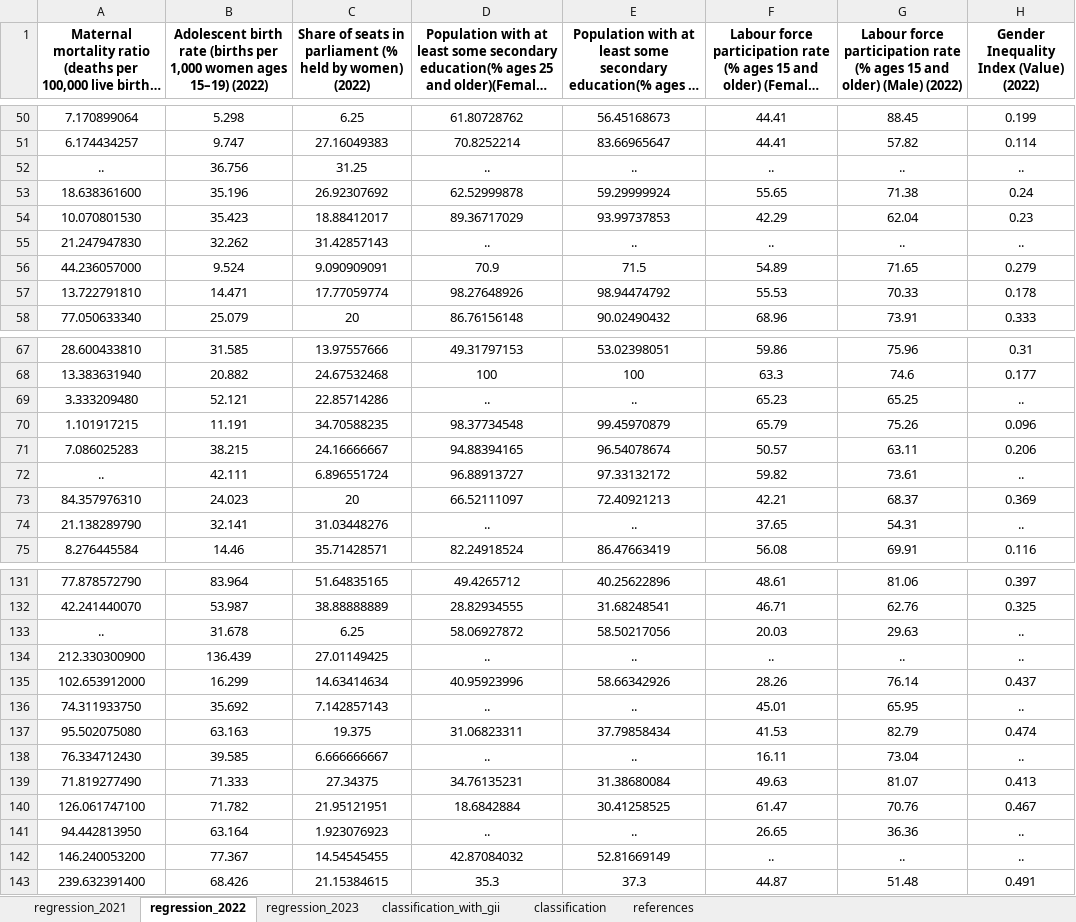
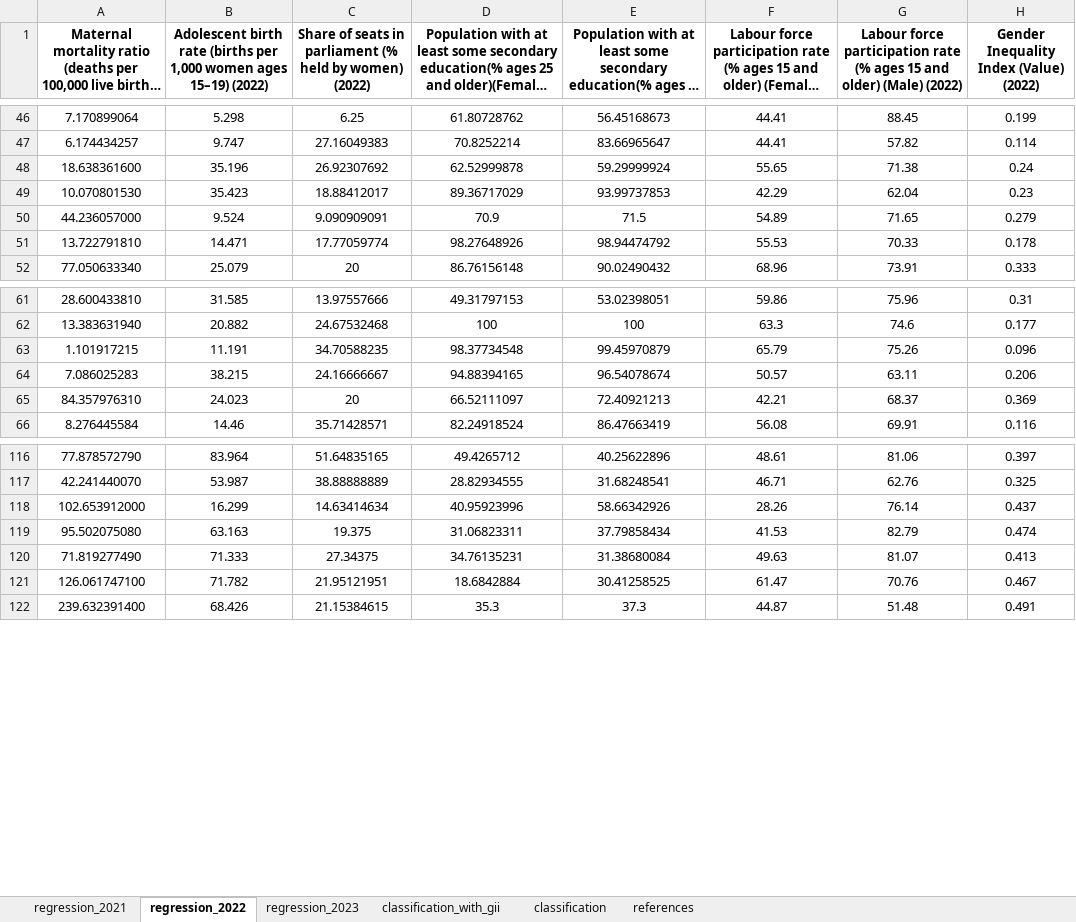
Before and after one commit to cakirogl/gender_equality, an Excel workbook: gender_equality.xlsm, sheet regression_2022, drawn as a sheet; only a part is shown, gaps mark what is left out; long unchanged cells end in …; values as stored, in another font and other column widths than the file's, no borders; the diff covers the shown part only; the diff names each change by its address in the sheet, - before the commit and + after, or states it on an @@ line.

Commit message:
Add files via upload

```diff
--- a/gender_equality.xlsm (sheet regression_2022)
+++ b/gender_equality.xlsm (sheet regression_2022)
-row 52: .. | 36.756 | 31.25 | .. | .. | .. | .. | ..
-row 55: 21.247947830 | 32.262 | 31.42857143 | .. | .. | .. | .. | ..
-row 69: 3.333209480 | 52.121 | 22.85714286 | .. | .. | 65.23 | 65.25 | ..
-row 72: .. | 42.111 | 6.896551724 | 96.88913727 | 97.33132172 | 59.82 | 73.61 | ..
-row 74: 21.138289790 | 32.141 | 31.03448276 | .. | .. | 37.65 | 54.31 | ..
-row 133: .. | 31.678 | 6.25 | 58.06927872 | 58.50217056 | 20.03 | 29.63 | ..
-row 134: 212.330300900 | 136.439 | 27.01149425 | .. | .. | .. | .. | ..
-row 136: 74.311933750 | 35.692 | 7.142857143 | .. | .. | 45.01 | 65.95 | ..
-row 138: 76.334712430 | 39.585 | 6.666666667 | .. | .. | 16.11 | 73.04 | ..
-row 141: 94.442813950 | 63.164 | 1.923076923 | .. | .. | 26.65 | 36.36 | ..
-row 142: 146.240053200 | 77.367 | 14.54545455 | 42.87084032 | 52.81669149 | .. | .. | ..
```
Also changed, not shown: 16 removed rows elsewhere in this sheet, sheet regression_2023.
